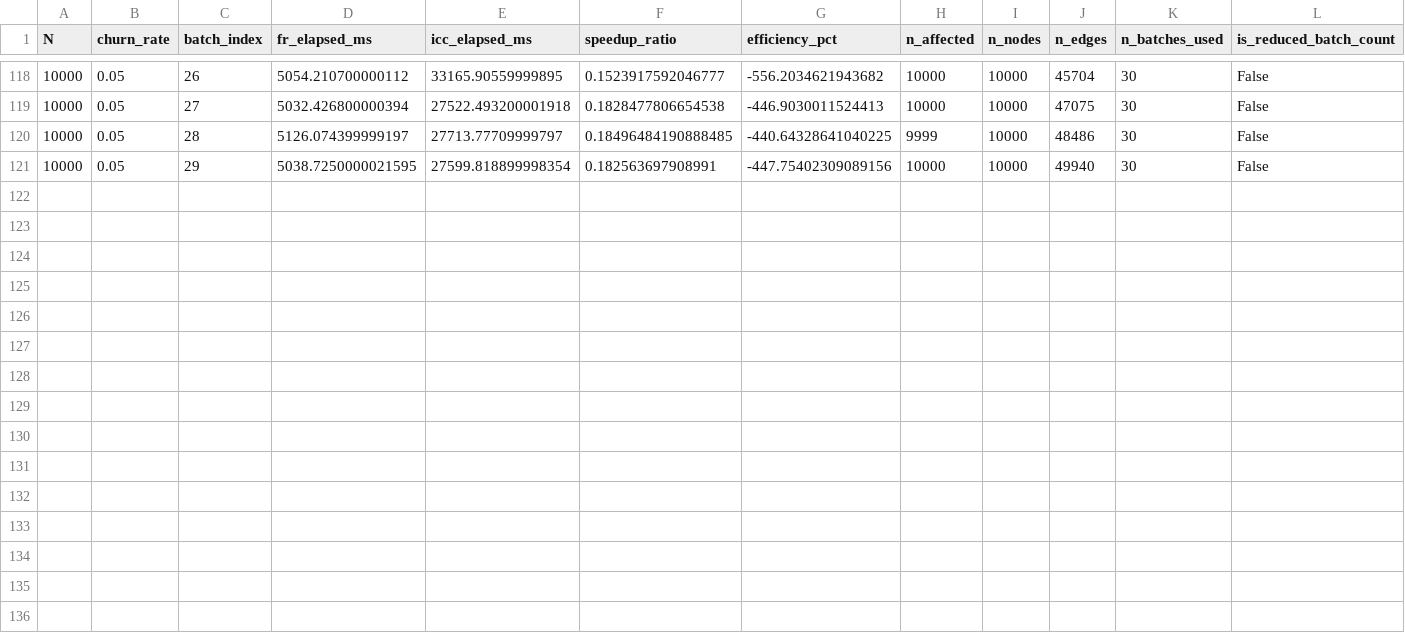
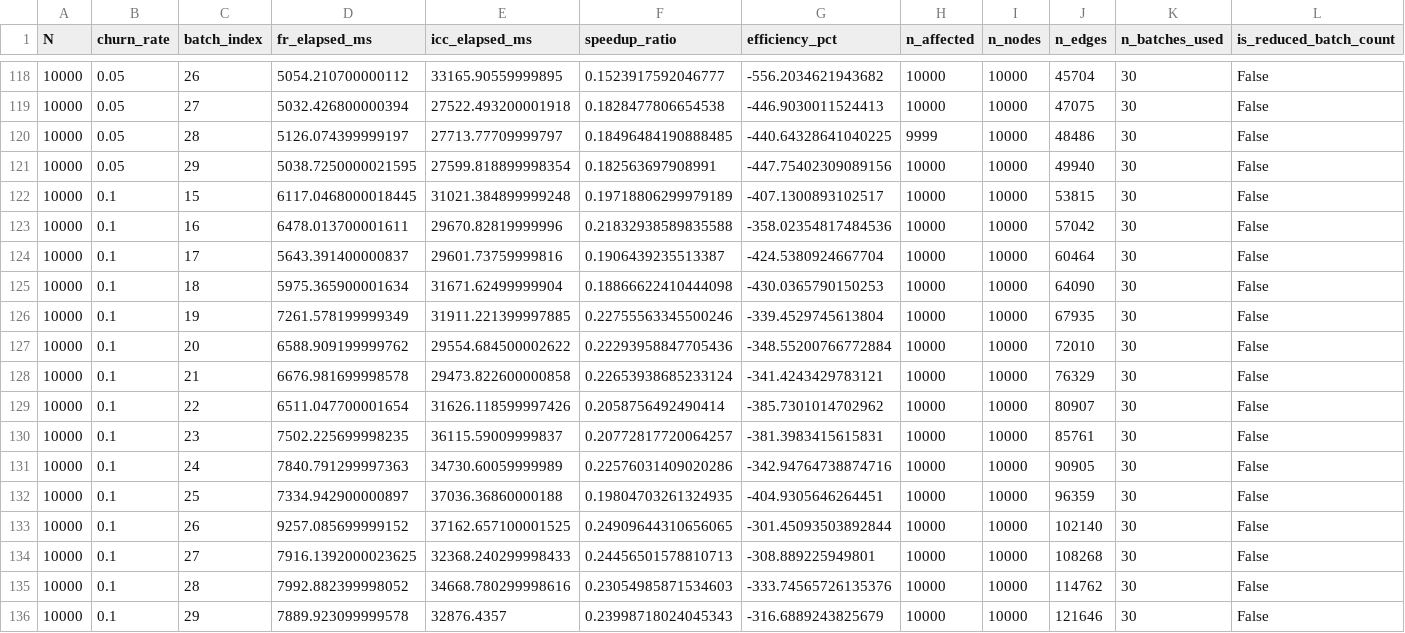
Before and after one commit to Maulana-Dra/uas_graf, a CSV file: sna_framework/data/h1_raw.csv, drawn as a sheet; only a part is shown, gaps mark what is left out; the diff names each change by its address in the sheet, - before the commit and + after, or states it on an @@ line.

```diff
--- a/sna_framework/data/h1_raw.csv
+++ b/sna_framework/data/h1_raw.csv
+row 122: 10000 | 0.1 | 15 | 6117.0468000018445 | 31021.384899999248 | 0.19718806299979189 | -407.1300893102517 | 10000 | 10000 | 53815 | 30 | False
+row 123: 10000 | 0.1 | 16 | 6478.013700001611 | 29670.82819999996 | 0.21832938589835588 | -358.02354817484536 | 10000 | 10000 | 57042 | 30 | False
+row 124: 10000 | 0.1 | 17 | 5643.391400000837 | 29601.73759999816 | 0.1906439235513387 | -424.5380924667704 | 10000 | 10000 | 60464 | 30 | False
+row 125: 10000 | 0.1 | 18 | 5975.365900001634 | 31671.62499999904 | 0.18866622410444098 | -430.0365790150253 | 10000 | 10000 | 64090 | 30 | False
+row 126: 10000 | 0.1 | 19 | 7261.578199999349 | 31911.221399997885 | 0.22755563345500246 | -339.4529745613804 | 10000 | 10000 | 67935 | 30 | False
+row 127: 10000 | 0.1 | 20 | 6588.909199999762 | 29554.684500002622 | 0.22293958847705436 | -348.55200766772884 | 10000 | 10000 | 72010 | 30 | False
+row 128: 10000 | 0.1 | 21 | 6676.981699998578 | 29473.822600000858 | 0.22653938685233124 | -341.4243429783121 | 10000 | 10000 | 76329 | 30 | False
+row 129: 10000 | 0.1 | 22 | 6511.047700001654 | 31626.118599997426 | 0.2058756492490414 | -385.7301014702962 | 10000 | 10000 | 80907 | 30 | False
+row 130: 10000 | 0.1 | 23 | 7502.225699998235 | 36115.59009999837 | 0.20772817720064257 | -381.3983415615831 | 10000 | 10000 | 85761 | 30 | False
+row 131: 10000 | 0.1 | 24 | 7840.791299997363 | 34730.60059999989 | 0.22576031409020286 | -342.94764738874716 | 10000 | 10000 | 90905 | 30 | False
+row 132: 10000 | 0.1 | 25 | 7334.942900000897 | 37036.36860000188 | 0.19804703261324935 | -404.9305646264451 | 10000 | 10000 | 96359 | 30 | False
+row 133: 10000 | 0.1 | 26 | 9257.085699999152 | 37162.657100001525 | 0.24909644310656065 | -301.45093503892844 | 10000 | 10000 | 102140 | 30 | False
+row 134: 10000 | 0.1 | 27 | 7916.1392000023625 | 32368.240299998433 | 0.24456501578810713 | -308.889225949801 | 10000 | 10000 | 108268 | 30 | False
+row 135: 10000 | 0.1 | 28 | 7992.882399998052 | 34668.780299998616 | 0.23054985871534603 | -333.74565726135376 | 10000 | 10000 | 114762 | 30 | False
+row 136: 10000 | 0.1 | 29 | 7889.923099999578 | 32876.4357 | 0.23998718024045343 | -316.6889243825679 | 10000 | 10000 | 121646 | 30 | False
```
Also changed, not shown: sna_framework/data/h1_summary.csv, 3 other files.
